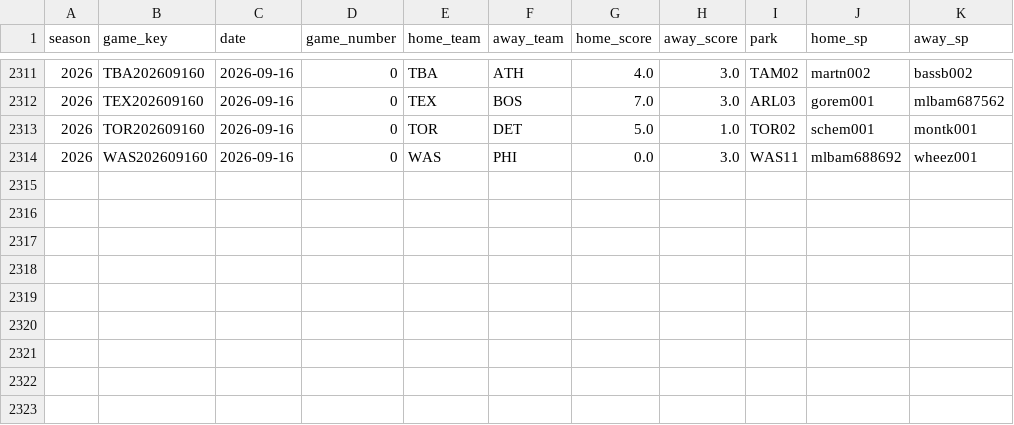
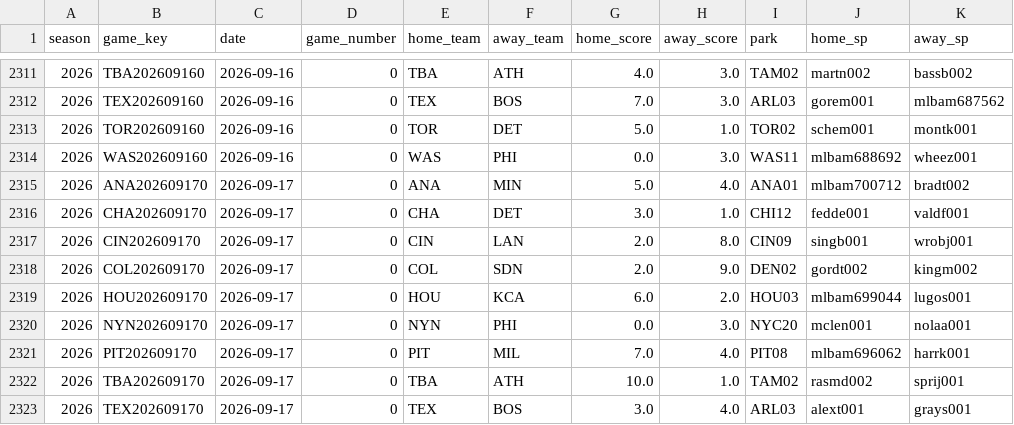
Before and after one commit to Xymphny/NFL-CB-Model, a CSV file: model/mlb_schedule_current.csv, drawn as a sheet; only a part is shown, gaps mark what is left out.

Commit message:
MLB in-season cache: mlb_schedule_current.csv

```diff
--- a/model/mlb_schedule_current.csv
+++ b/model/mlb_schedule_current.csv
@@ -2314 +2314,10 @@ season,game_key,date,game_number,home_team,away_team,home_score,away_score,park,
 2026,WAS202609160,2026-09-16,0,WAS,PHI,0.0,3.0,WAS11,mlbam688692,wheez001
+2026,ANA202609170,2026-09-17,0,ANA,MIN,5.0,4.0,ANA01,mlbam700712,bradt002
+2026,CHA202609170,2026-09-17,0,CHA,DET,3.0,1.0,CHI12,fedde001,valdf001
+2026,CIN202609170,2026-09-17,0,CIN,LAN,2.0,8.0,CIN09,singb001,wrobj001
+2026,COL202609170,2026-09-17,0,COL,SDN,2.0,9.0,DEN02,gordt002,kingm002
+2026,HOU202609170,2026-09-17,0,HOU,KCA,6.0,2.0,HOU03,mlbam699044,lugos001
+2026,NYN202609170,2026-09-17,0,NYN,PHI,0.0,3.0,NYC20,mclen001,nolaa001
+2026,PIT202609170,2026-09-17,0,PIT,MIL,7.0,4.0,PIT08,mlbam696062,harrk001
+2026,TBA202609170,2026-09-17,0,TBA,ATH,10.0,1.0,TAM02,rasmd002,sprij001
+2026,TEX202609170,2026-09-17,0,TEX,BOS,3.0,4.0,ARL03,alext001,grays001
```
